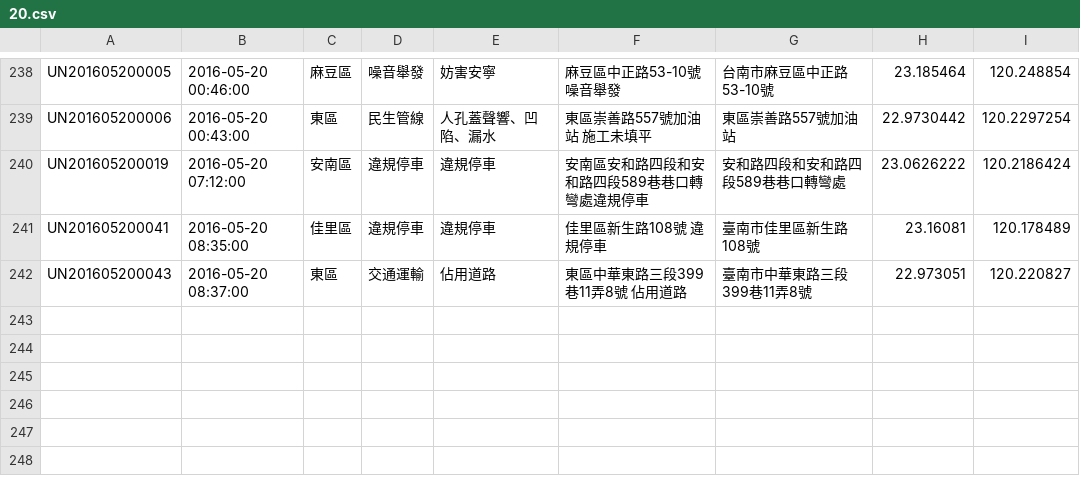
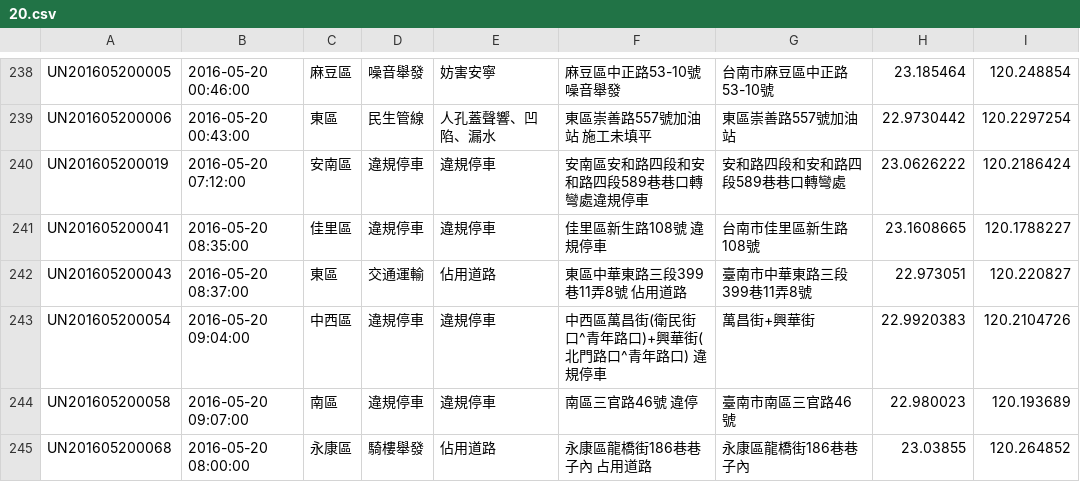
Before and after one commit to kiang/tainan_1999_map, a CSV file: data/2016/20.csv, drawn as a sheet; only a part is shown, gaps mark what is left out.

```diff
--- a/data/2016/20.csv
+++ b/data/2016/20.csv
@@ -240,3 +240,6 @@ UN201605200006,"2016-05-20 00:43:00",東區,民生管線,人孔蓋聲響、凹
 UN201605200019,"2016-05-20 07:12:00",安南區,違規停車,違規停車,安南區安和路四段和安和路四段589巷巷口轉彎處違規停車,安和路四段和安和路四段589巷巷口轉彎處,23.0626222,120.2186424
-UN201605200041,"2016-05-20 08:35:00",佳里區,違規停車,違規停車,"佳里區新生路108號 違規停車",臺南市佳里區新生路108號,23.16081,120.178489
+UN201605200041,"2016-05-20 08:35:00",佳里區,違規停車,違規停車,"佳里區新生路108號 違規停車",台南市佳里區新生路108號,23.1608665,120.1788227
 UN201605200043,"2016-05-20 08:37:00",東區,交通運輸,佔用道路,"東區中華東路三段399巷11弄8號 佔用道路",臺南市中華東路三段399巷11弄8號,22.973051,120.220827
+UN201605200054,"2016-05-20 09:04:00",中西區,違規停車,違規停車,"中西區萬昌街(衛民街口^青年路口)+興華街(北門路口^青年路口) 違規停車",萬昌街+興華街,22.9920383,120.2104726
+UN201605200058,"2016-05-20 09:07:00",南區,違規停車,違規停車,"南區三官路46號 違停",臺南市南區三官路46號,22.980023,120.193689
+UN201605200068,"2016-05-20 08:00:00",永康區,騎樓舉發,佔用道路,"永康區龍橋街186巷巷子內 占用道路",永康區龍橋街186巷巷子內,23.03855,120.264852
```
Also changed, not shown: 1 other file.
